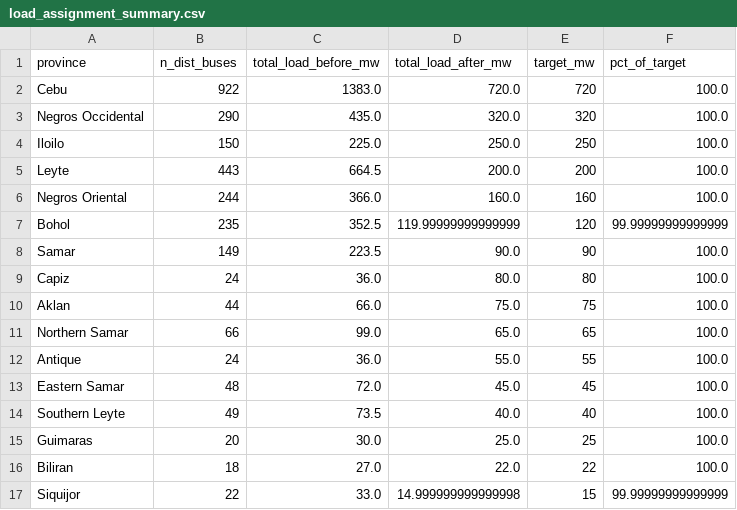
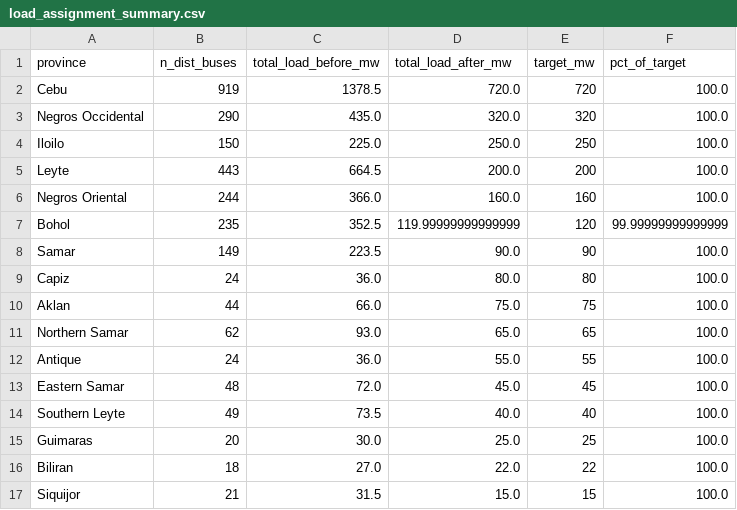
Before and after one commit to julius-darang/powergrid, a CSV file: backend/data/processed/load_assignment_summary.csv, drawn as a sheet.

```diff
--- a/backend/data/processed/load_assignment_summary.csv
+++ b/backend/data/processed/load_assignment_summary.csv
@@ -1,3 +1,3 @@
 province,n_dist_buses,total_load_before_mw,total_load_after_mw,target_mw,pct_of_target
-Cebu,922,1383.0,720.0,720,100.0
+Cebu,919,1378.5,720.0,720,100.0
 Negros Occidental,290,435.0,320.0,320,100.0
@@ -10,3 +10,3 @@ Capiz,24,36.0,80.0,80,100.0
 Aklan,44,66.0,75.0,75,100.0
-Northern Samar,66,99.0,65.0,65,100.0
+Northern Samar,62,93.0,65.0,65,100.0
 Antique,24,36.0,55.0,55,100.0
@@ -16,2 +16,2 @@ Guimaras,20,30.0,25.0,25,100.0
 Biliran,18,27.0,22.0,22,100.0
-Siquijor,22,33.0,14.999999999999998,15,99.99999999999999
+Siquijor,21,31.5,15.0,15,100.0
```
Also changed, not shown: backend/data/processed/buses.csv, backend/data/processed/lines.csv, 18 other files.
